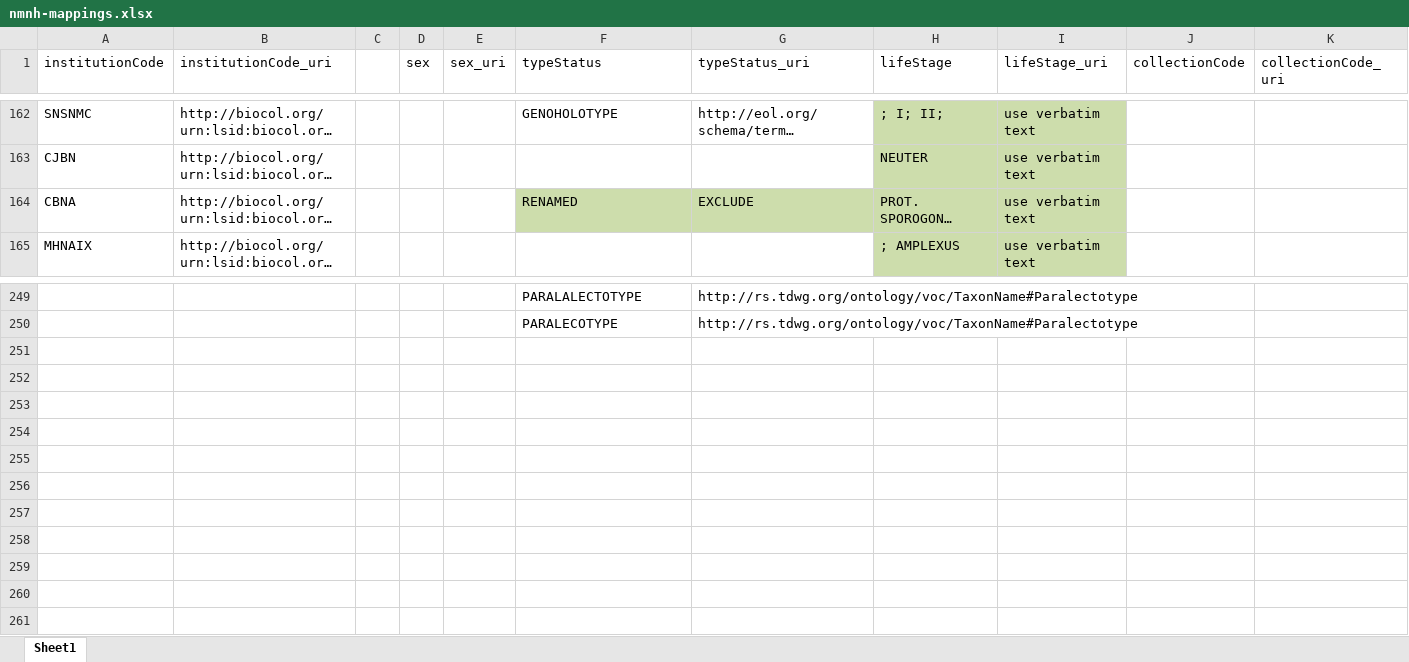
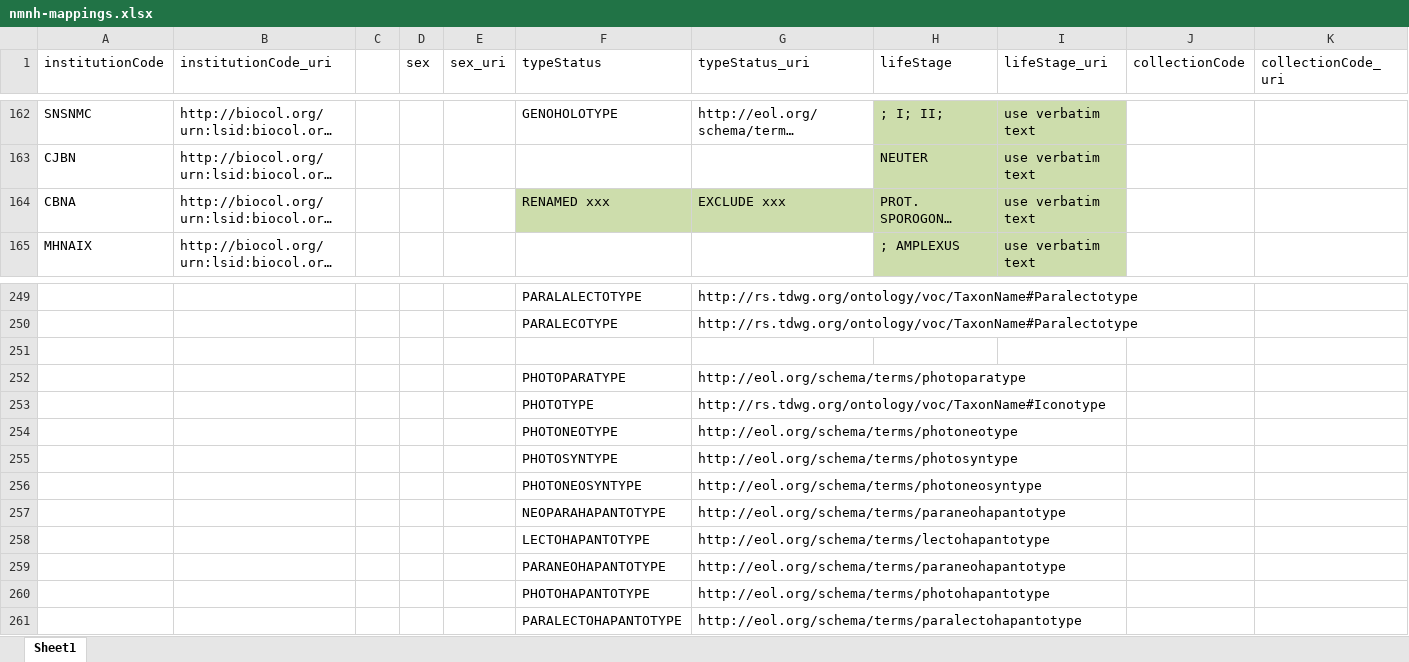
Before and after one commit to eliagbayani/EOL-connector-data-files, an Excel workbook: NMNH/type_specimen_resource/nmnh-mappings.xlsx, sheet Sheet1, drawn as a sheet; only a part is shown, gaps mark what is left out; long unchanged cells end in …; values as stored, in another font and other column widths than the file's, no borders; the diff names each change by its address in the sheet, - before the commit and + after, or states it on an @@ line.

Commit message:
updated mappings

```diff
--- a/NMNH/type_specimen_resource/nmnh-mappings.xlsx (sheet Sheet1)
+++ b/NMNH/type_specimen_resource/nmnh-mappings.xlsx (sheet Sheet1)
-F164 (typeStatus): RENAMED
+F164 (typeStatus): RENAMED xxx
-G164 (typeStatus_uri): EXCLUDE
+G164 (typeStatus_uri): EXCLUDE xxx
+row 251: (empty)
+row 252:  |  |  |  |  | PHOTOPARATYPE | http://eol.org/schema/terms/photoparatype
+row 253:  |  |  |  |  | PHOTOTYPE | http://rs.tdwg.org/ontology/voc/TaxonName#Iconotype
+row 254:  |  |  |  |  | PHOTONEOTYPE | http://eol.org/schema/terms/photoneotype
+row 255:  |  |  |  |  | PHOTOSYNTYPE | http://eol.org/schema/terms/photosyntype
+row 256:  |  |  |  |  | PHOTONEOSYNTYPE | http://eol.org/schema/terms/photoneosyntype
+row 257:  |  |  |  |  | NEOPARAHAPANTOTYPE | http://eol.org/schema/terms/paraneohapantotype
+row 258:  |  |  |  |  | LECTOHAPANTOTYPE | http://eol.org/schema/terms/lectohapantotype
+row 259:  |  |  |  |  | PARANEOHAPANTOTYPE | http://eol.org/schema/terms/paraneohapantotype
+row 260:  |  |  |  |  | PHOTOHAPANTOTYPE | http://eol.org/schema/terms/photohapantotype
+row 261:  |  |  |  |  | PARALECTOHAPANTOTYPE | http://eol.org/schema/terms/paralectohapantotype
```
